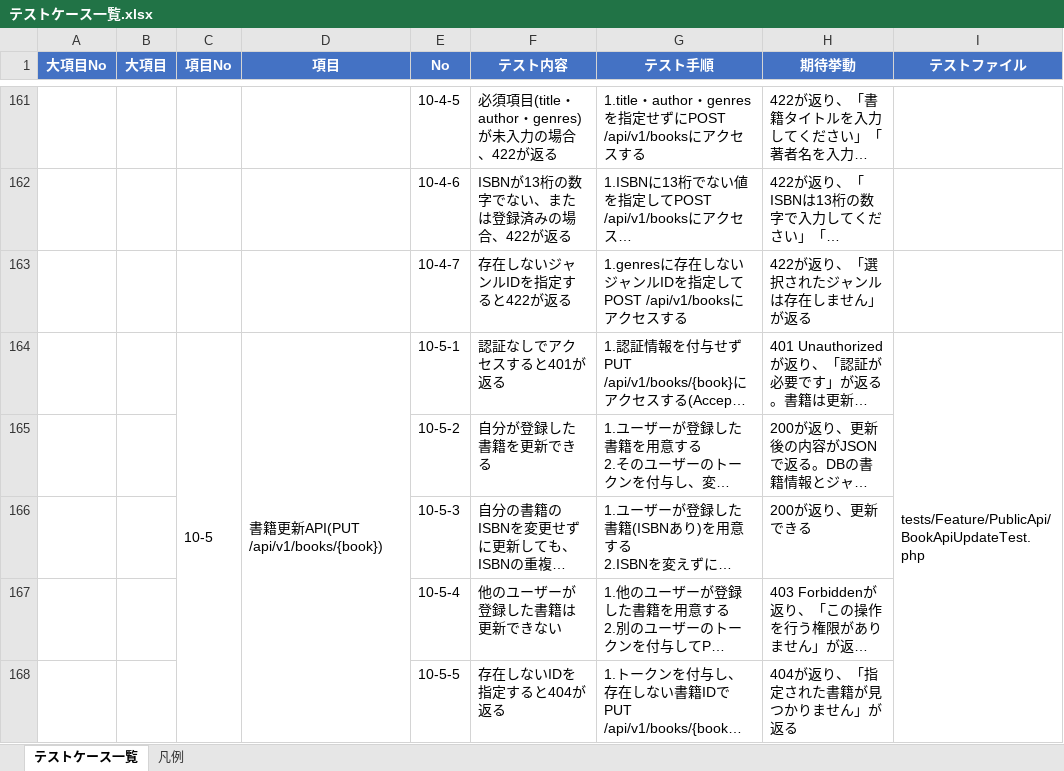
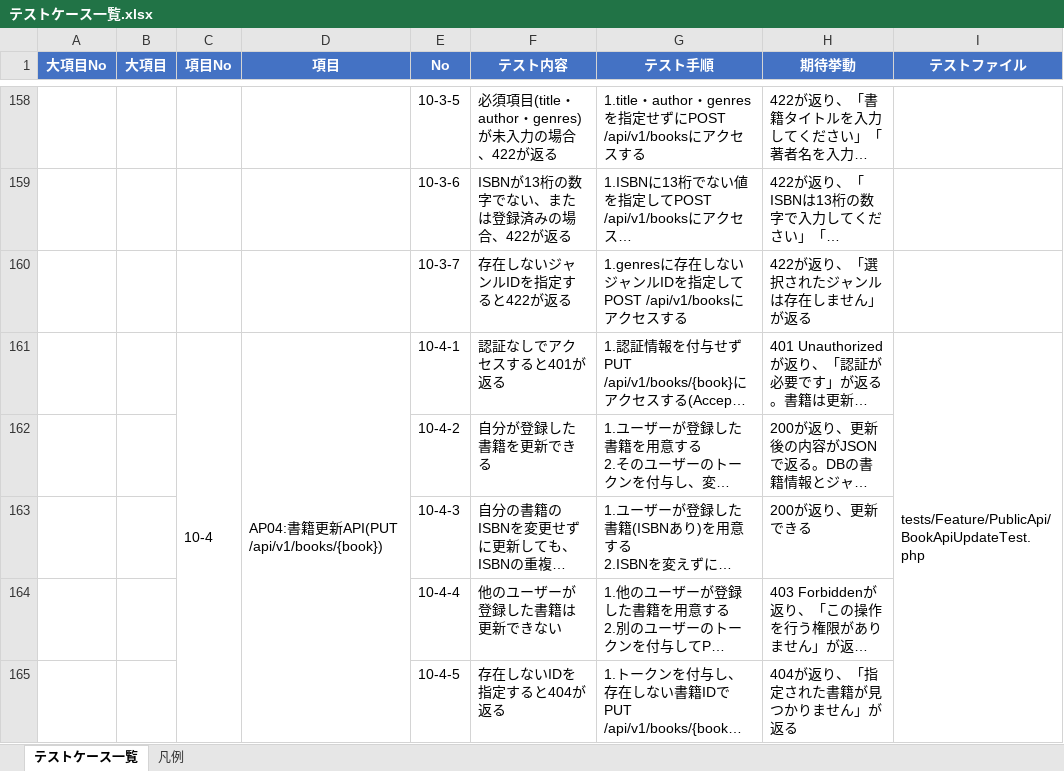
Before and after one commit to yuichiro-yamada/bookshelf, an Excel workbook: テストケース一覧.xlsx, sheet テストケース一覧, drawn as a sheet; only a part is shown, gaps mark what is left out; long unchanged cells end in …; values as stored, in another font and other column widths than the file's, no borders; addresses are those after the commit; the diff covers the shown part only; the diff names each change by its address in the sheet, - before the commit and + after, or states it on an @@ line.

```diff
--- a/テストケース一覧.xlsx (sheet テストケース一覧)
+++ b/テストケース一覧.xlsx (sheet テストケース一覧)
-E158 (No): 10-4-5
+E158 (No): 10-3-5
-E159 (No): 10-4-6
+E159 (No): 10-3-6
-E160 (No): 10-4-7
+E160 (No): 10-3-7
-C161 (項目No): 10-5
+C161 (項目No): 10-4
-D161 (項目): 書籍更新API(PUT /api/v1/books/{book})
+D161 (項目): AP04:書籍更新API(PUT /api/v1/books/{book})
-E161 (No): 10-5-1
+E161 (No): 10-4-1
-E162 (No): 10-5-2
+E162 (No): 10-4-2
-E163 (No): 10-5-3
+E163 (No): 10-4-3
-E164 (No): 10-5-4
+E164 (No): 10-4-4
-E165 (No): 10-5-5
+E165 (No): 10-4-5
```
Also changed, not shown: 3 added rows, 6 removed rows, 36 edited cells and merged cells elsewhere in this sheet, sheet 凡例, テーブル仕様書.xlsx, メッセージ仕様書.xlsx, 11 other files.
